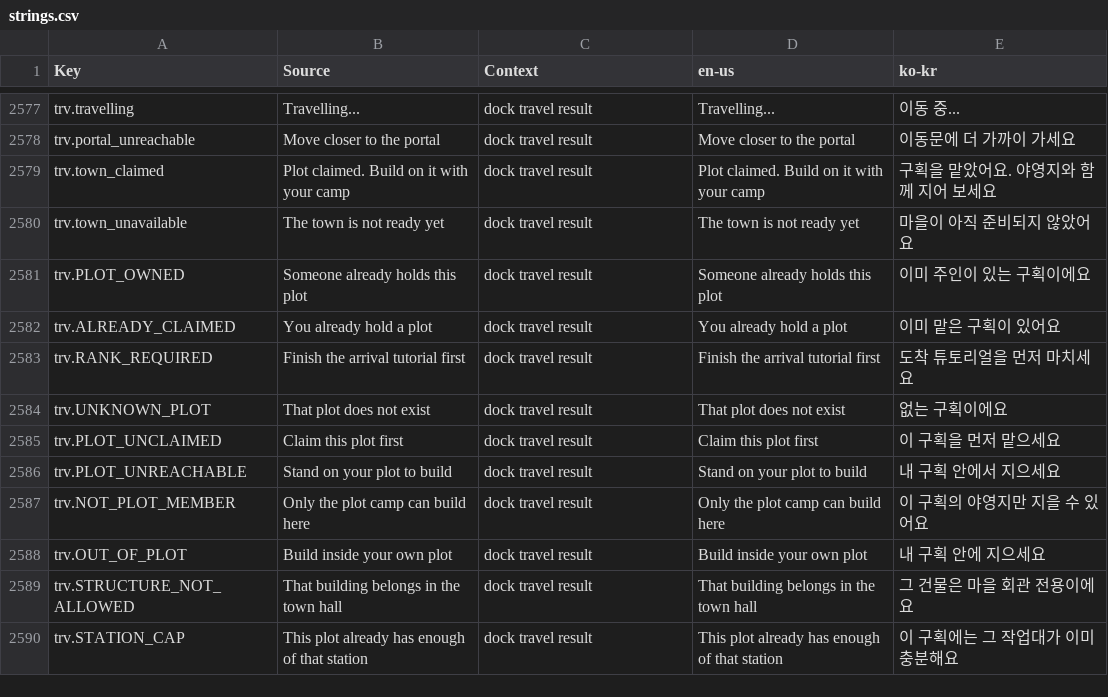
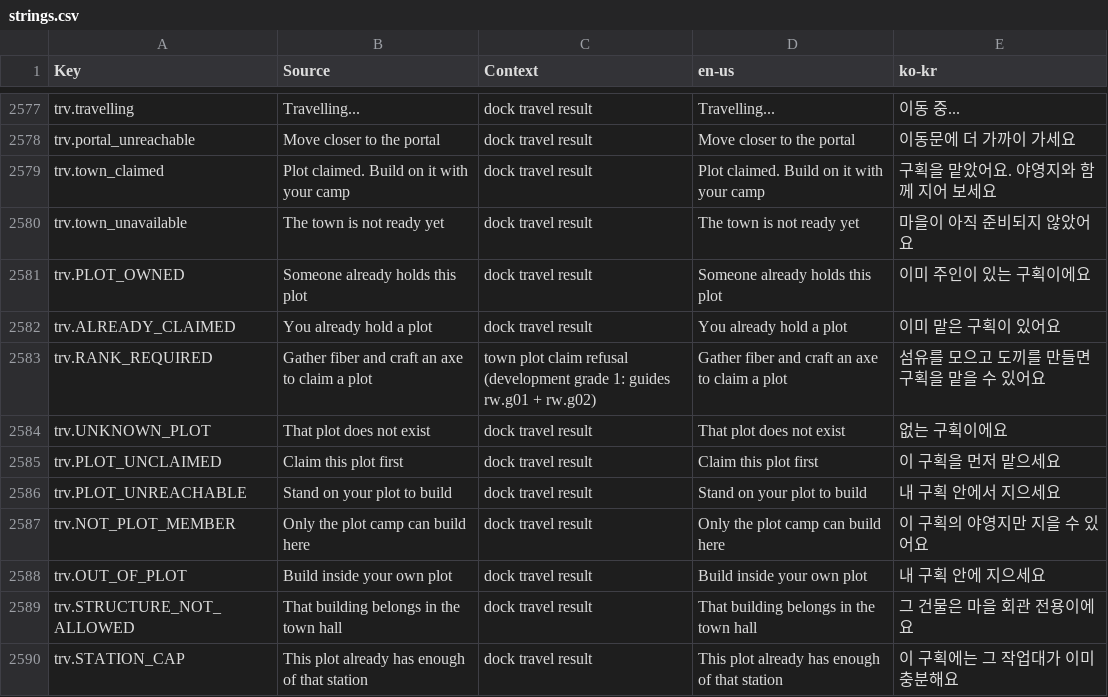
Before and after one commit to Indosaram/roblox_forge, a CSV file: games/robango-island/locale/strings.csv, drawn as a sheet; only a part is shown, gaps mark what is left out.

Commit message:
U4: SurvivalSheet Close below the topbar band (hitClear) incl. side sheet re-placement; notice lane keeps status/toasts off open sheets; plot-claim results shown as toasts, RANK_REQUIRED copy names the first-plot guides

```diff
--- a/games/robango-island/locale/strings.csv
+++ b/games/robango-island/locale/strings.csv
@@ -2582,3 +2582,3 @@ trv.PLOT_OWNED,Someone already holds this plot,dock travel result,Someone alread
 trv.ALREADY_CLAIMED,You already hold a plot,dock travel result,You already hold a plot,이미 맡은 구획이 있어요
-trv.RANK_REQUIRED,Finish the arrival tutorial first,dock travel result,Finish the arrival tutorial first,도착 튜토리얼을 먼저 마치세요
+trv.RANK_REQUIRED,Gather fiber and craft an axe to claim a plot,town plot claim refusal (development grade 1: guides rw.g01 + rw.g02),Gather fiber and craft an axe to claim a plot,섬유를 모으고 도끼를 만들면 구획을 맡을 수 있어요
 trv.UNKNOWN_PLOT,That plot does not exist,dock travel result,That plot does not exist,없는 구획이에요
```
Also changed, not shown: games/robango-island/locale/provenance.csv, 7 other files.
